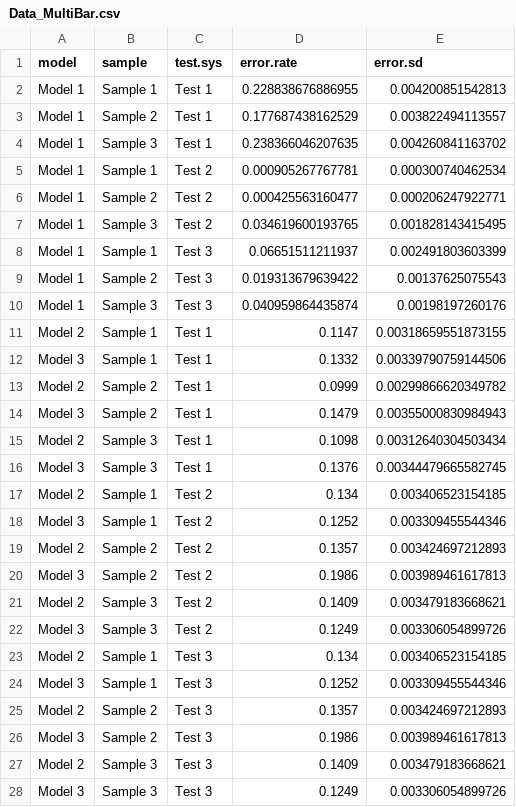
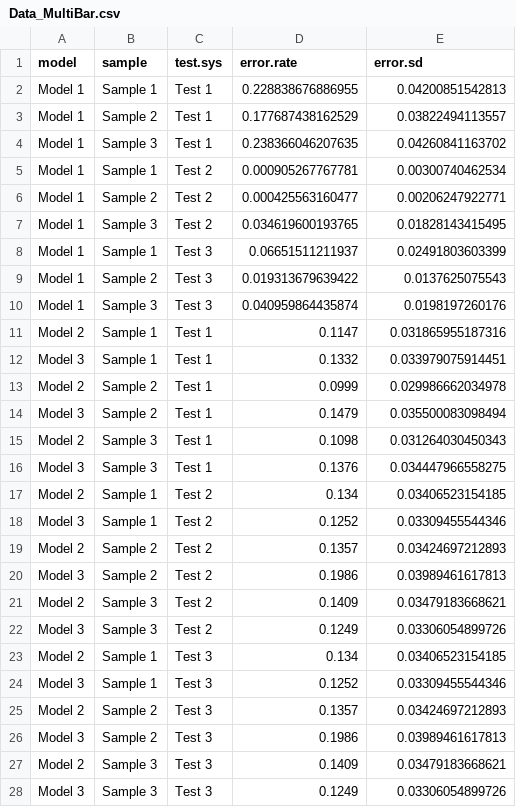
Before and after one commit to jkboualavong/DataVizDemo, a CSV file: Data_MultiBar.csv, drawn as a sheet; the diff names each change by its address in the sheet, - before the commit and + after, or states it on an @@ line.

Commit message:
Typo corrections and additional updates to figure dimensions.

```diff
--- a/Data_MultiBar.csv
+++ b/Data_MultiBar.csv
-E2 (error.sd): 0.004200851542813
+E2 (error.sd): 0.04200851542813
-E3 (error.sd): 0.003822494113557
+E3 (error.sd): 0.03822494113557
-E4 (error.sd): 0.004260841163702
+E4 (error.sd): 0.04260841163702
-E5 (error.sd): 0.000300740462534
+E5 (error.sd): 0.00300740462534
-E6 (error.sd): 0.000206247922771
+E6 (error.sd): 0.00206247922771
-E7 (error.sd): 0.001828143415495
+E7 (error.sd): 0.01828143415495
-E8 (error.sd): 0.002491803603399
+E8 (error.sd): 0.02491803603399
-E9 (error.sd): 0.00137625075543
+E9 (error.sd): 0.0137625075543
-E10 (error.sd): 0.00198197260176
+E10 (error.sd): 0.0198197260176
-E11 (error.sd): 0.00318659551873155
+E11 (error.sd): 0.031865955187316
-E12 (error.sd): 0.00339790759144506
+E12 (error.sd): 0.033979075914451
-E13 (error.sd): 0.00299866620349782
+E13 (error.sd): 0.029986662034978
-E14 (error.sd): 0.00355000830984943
+E14 (error.sd): 0.035500083098494
-E15 (error.sd): 0.00312640304503434
+E15 (error.sd): 0.031264030450343
-E16 (error.sd): 0.00344479665582745
+E16 (error.sd): 0.034447966558275
-E17 (error.sd): 0.003406523154185
+E17 (error.sd): 0.03406523154185
-E18 (error.sd): 0.003309455544346
+E18 (error.sd): 0.03309455544346
-E19 (error.sd): 0.003424697212893
+E19 (error.sd): 0.03424697212893
-E20 (error.sd): 0.003989461617813
+E20 (error.sd): 0.03989461617813
-E21 (error.sd): 0.003479183668621
+E21 (error.sd): 0.03479183668621
-E22 (error.sd): 0.003306054899726
+E22 (error.sd): 0.03306054899726
-E23 (error.sd): 0.003406523154185
+E23 (error.sd): 0.03406523154185
-E24 (error.sd): 0.003309455544346
+E24 (error.sd): 0.03309455544346
-E25 (error.sd): 0.003424697212893
+E25 (error.sd): 0.03424697212893
-E26 (error.sd): 0.003989461617813
+E26 (error.sd): 0.03989461617813
-E27 (error.sd): 0.003479183668621
+E27 (error.sd): 0.03479183668621
-E28 (error.sd): 0.003306054899726
+E28 (error.sd): 0.03306054899726
```
Also changed, not shown: 12 other files.
